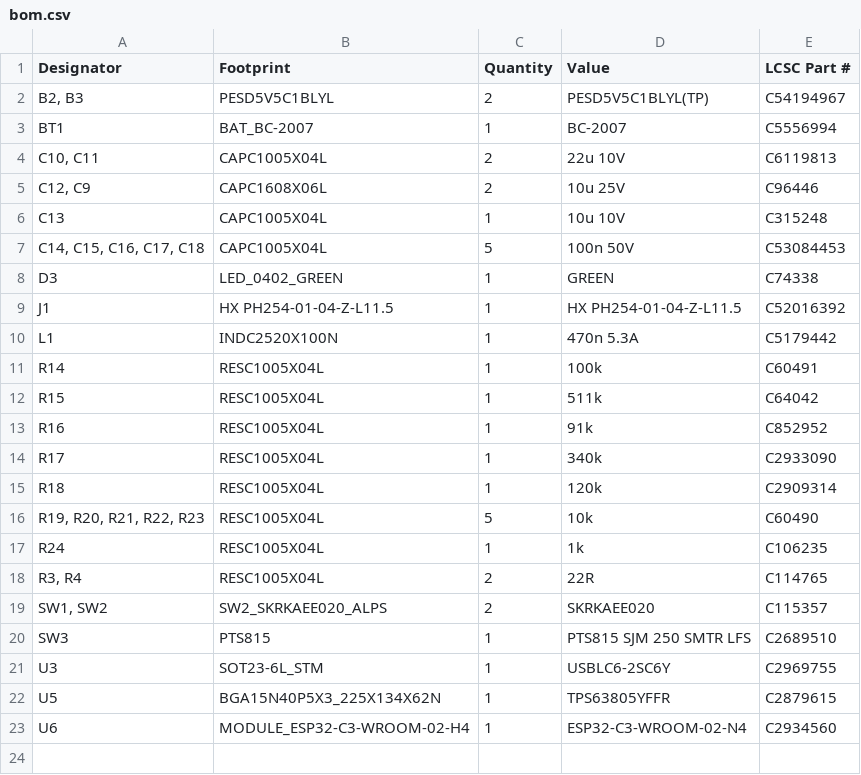
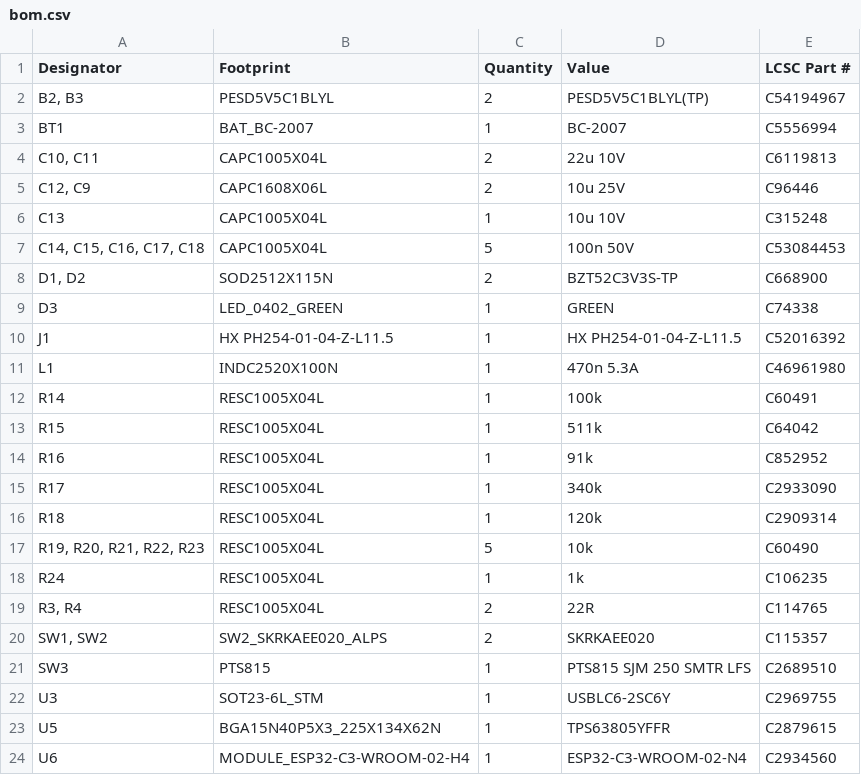
Before and after one commit to xmoshte/list-tap, a CSV file: source/v3/production/bom.csv, drawn as a sheet.

```diff
--- a/source/v3/production/bom.csv
+++ b/source/v3/production/bom.csv
@@ -7,5 +7,6 @@ C13,CAPC1005X04L,1,10u 10V,C315248
 "C14, C15, C16, C17, C18",CAPC1005X04L,5,100n 50V,C53084453
+"D1, D2",SOD2512X115N,2,BZT52C3V3S-TP,C668900
 D3,LED_0402_GREEN,1,GREEN,C74338
 J1,HX PH254-01-04-Z-L11.5,1,HX PH254-01-04-Z-L11.5,C52016392
-L1,INDC2520X100N,1,470n 5.3A,C5179442
+L1,INDC2520X100N,1,470n 5.3A,C46961980
 R14,RESC1005X04L,1,100k,C60491
```
Also changed, not shown: source/v3/production/designators.csv, source/v3/production/positions.csv, 11 other files.
